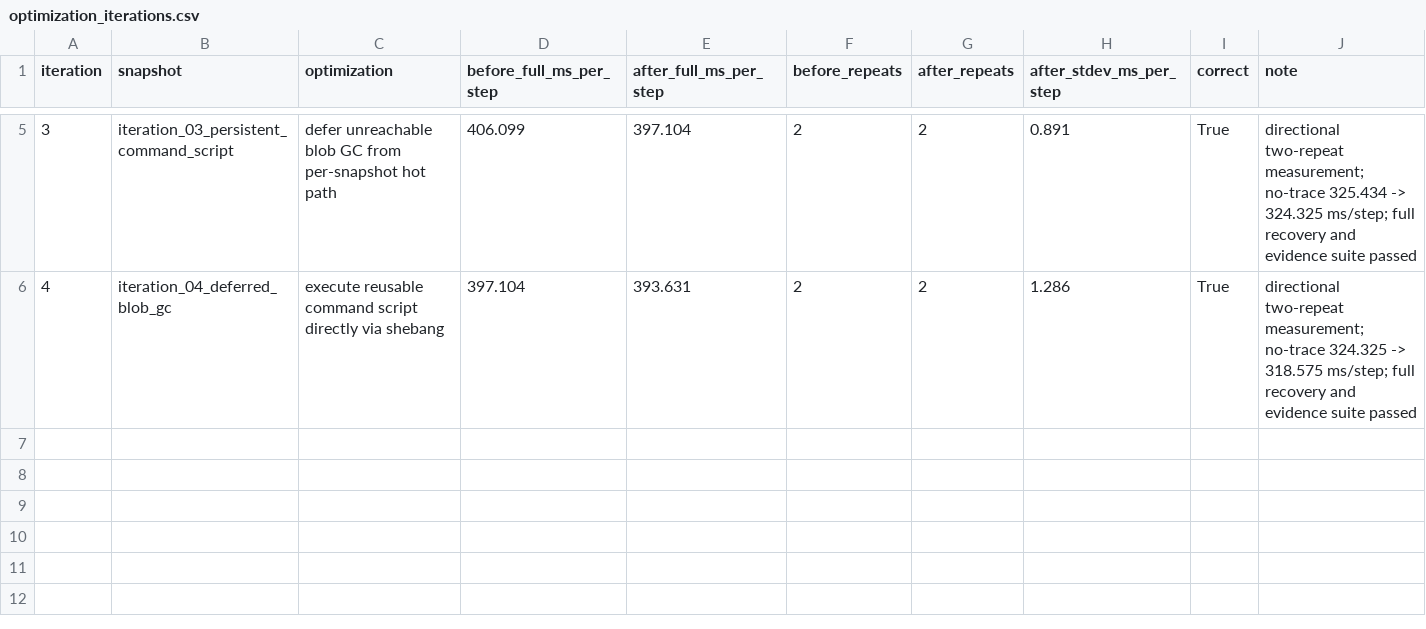
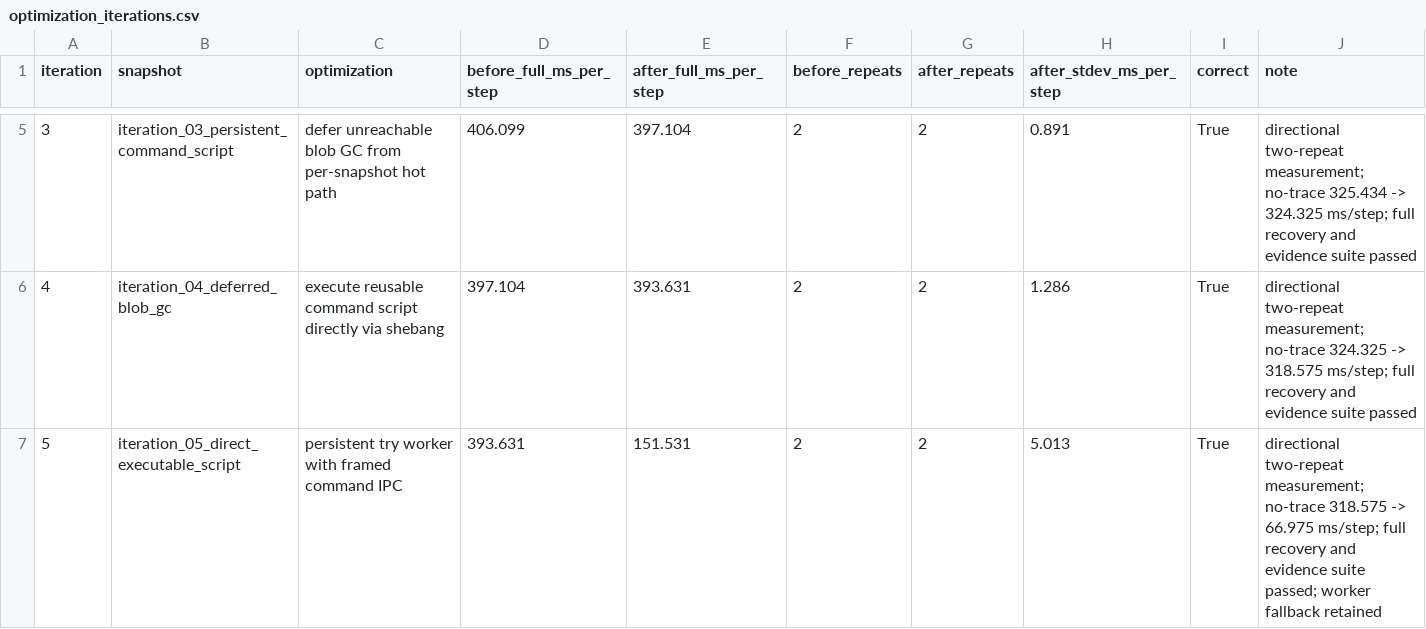
Before and after one commit to Bigsmart408/agenttx, a CSV file: experiments/results/optimization_iterations.csv, drawn as a sheet; only a part is shown, gaps mark what is left out; the diff names each change by its address in the sheet, - before the commit and + after, or states it on an @@ line.

Commit message:
Add persistent AgentTX try worker

```diff
--- a/experiments/results/optimization_iterations.csv
+++ b/experiments/results/optimization_iterations.csv
+row 7: 5 | iteration_05_direct_executable_script | persistent try worker with framed command IPC | 393.631 | 151.531 | 2 | 2 | 5.013 | True | directional two-repeat measurement; no-trace 318.575 -> 66.975 ms/step; full recovery and evidence suite passed; worker fallback retained
```
Also changed, not shown: experiments/results/evidence_suite.csv, 15 other files.
